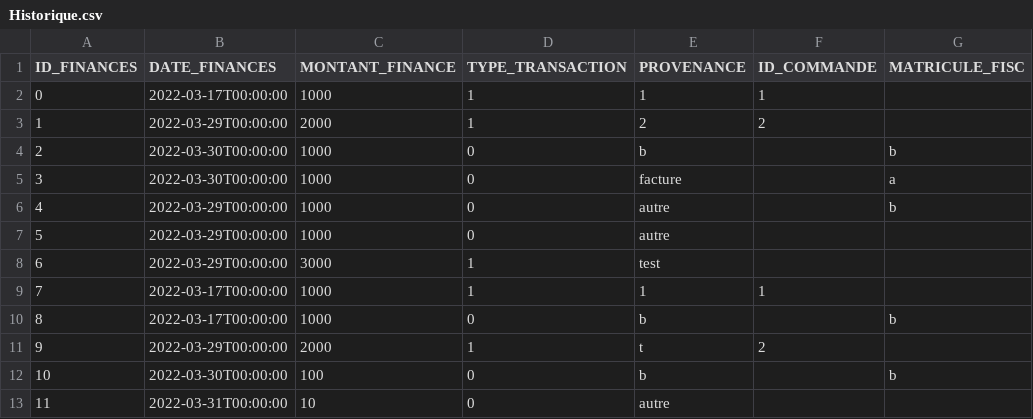
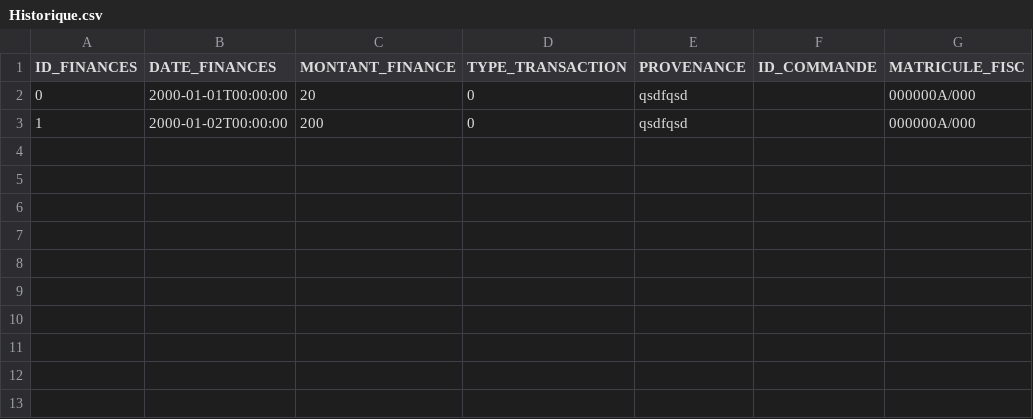
Before and after one commit to yahyasamet/dryclean_2A7, a CSV file: Historique.csv, drawn as a sheet.

```diff
--- a/Historique.csv
+++ b/Historique.csv
@@ -1,13 +1,3 @@
 "ID_FINANCES";"DATE_FINANCES";"MONTANT_FINANCE";"TYPE_TRANSACTION";"PROVENANCE";"ID_COMMANDE";"MATRICULE_FISC"
-"0";"2022-03-17T00:00:00";"1000";"1";"1";"1";
-"1";"2022-03-29T00:00:00";"2000";"1";"2";"2";
-"2";"2022-03-30T00:00:00";"1000";"0";"b";;"b"
-"3";"2022-03-30T00:00:00";"1000";"0";"facture";;"a"
-"4";"2022-03-29T00:00:00";"1000";"0";"autre";;"b"
-"5";"2022-03-29T00:00:00";"1000";"0";"autre";;
-"6";"2022-03-29T00:00:00";"3000";"1";"test";;
-"7";"2022-03-17T00:00:00";"1000";"1";"1";"1";
-"8";"2022-03-17T00:00:00";"1000";"0";"b";;"b"
-"9";"2022-03-29T00:00:00";"2000";"1";"t";"2";
-"10";"2022-03-30T00:00:00";"100";"0";"b";;"b"
-"11";"2022-03-31T00:00:00";"10";"0";"autre";;
+"0";"2000-01-01T00:00:00";"20";"0";"qsdfqsd";;"000000A/000"
+"1";"2000-01-02T00:00:00";"200";"0";"qsdfqsd";;"000000A/000"
```
Also changed, not shown: 4 other files.
